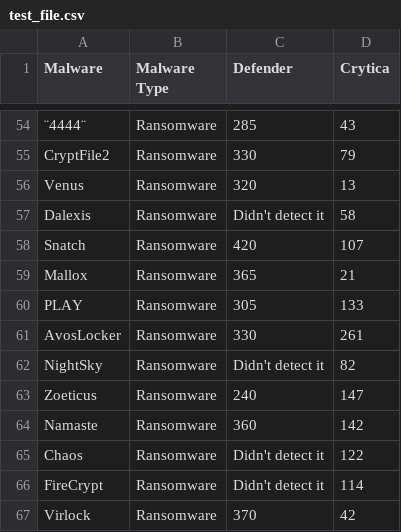
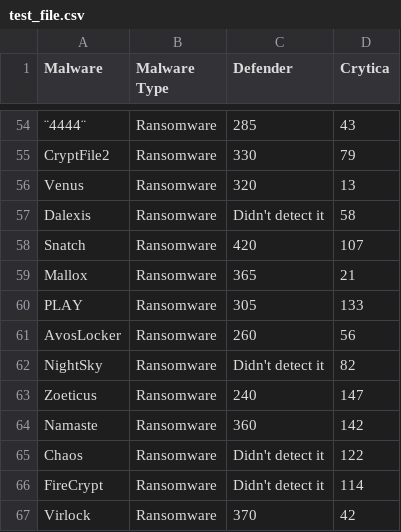
Before and after one commit to Cito-98/test123, a CSV file: test_file.csv, drawn as a sheet; only a part is shown, gaps mark what is left out.

Commit message:
Updating AvosLocker info

```diff
--- a/test_file.csv
+++ b/test_file.csv
@@ -60,3 +60,3 @@ Mallox,Ransomware,365,21
 PLAY,Ransomware,305,133
-AvosLocker,Ransomware,330,261
+AvosLocker,Ransomware,260,56
 NightSky,Ransomware,Didn't detect it,82
```
